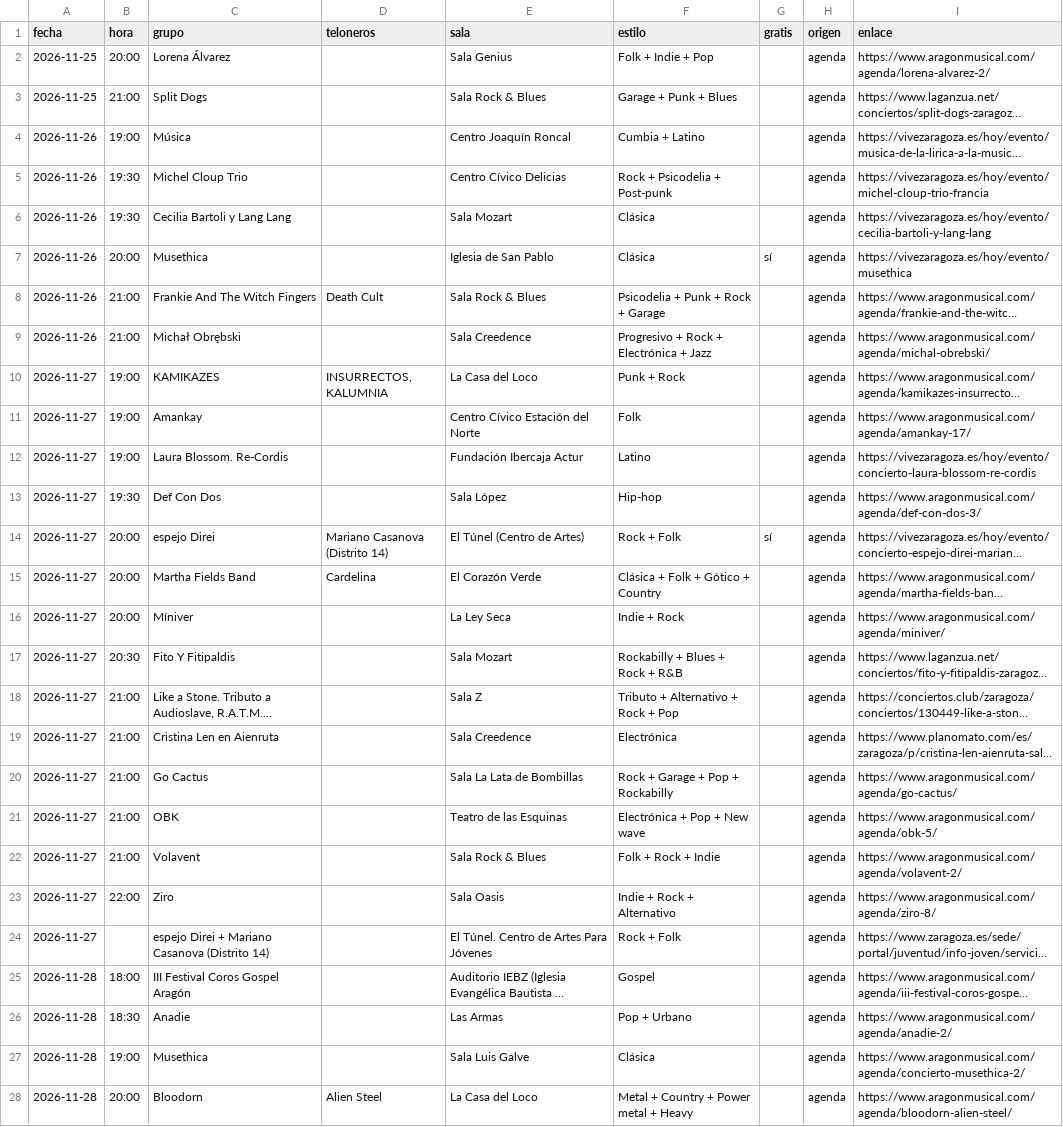
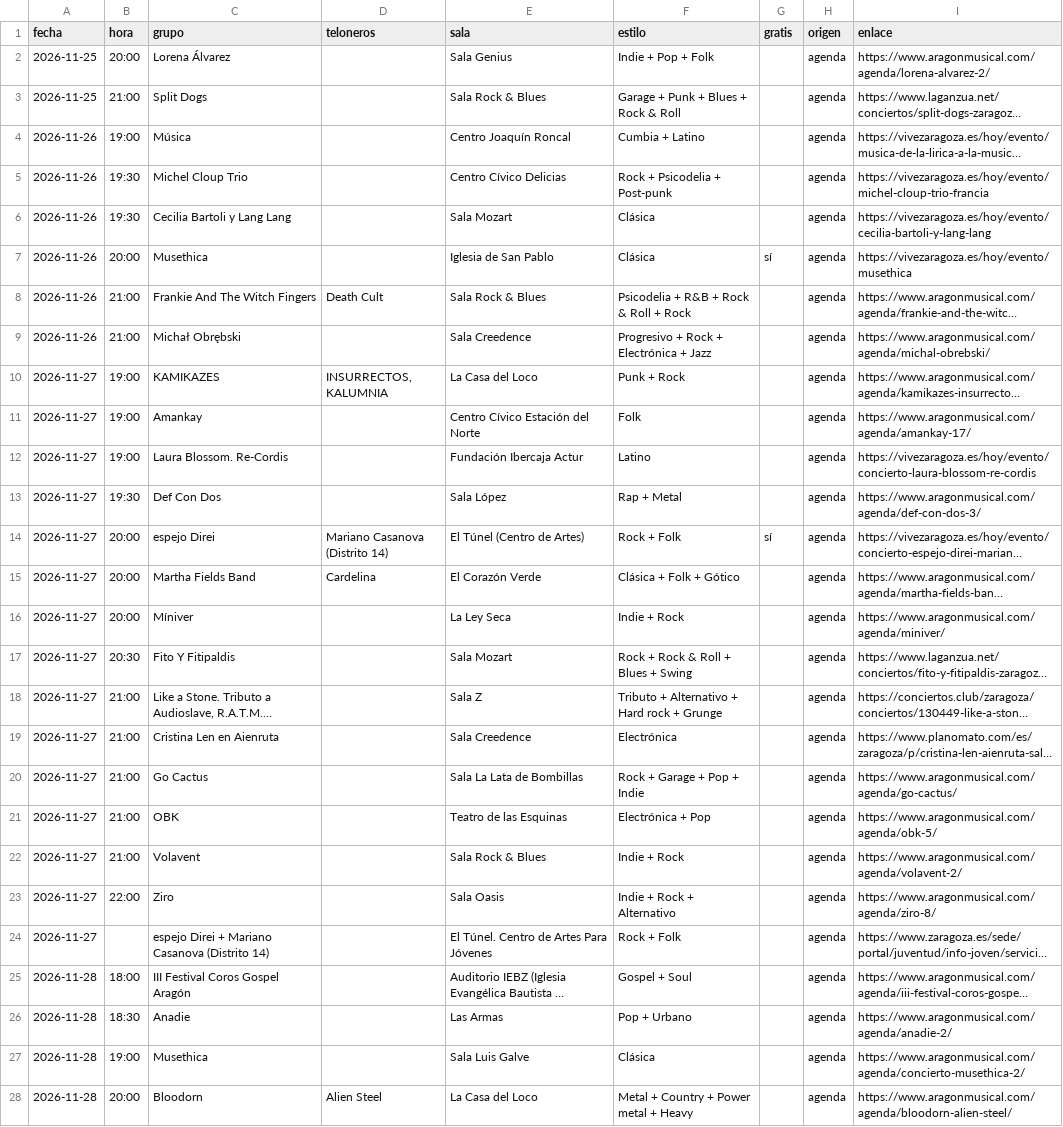
Before and after one commit to aalbae/zgz-datos, a CSV file: conciertos.csv, drawn as a sheet; only a part is shown; long unchanged cells end in …; the diff covers the shown part only; the diff names each change by its address in the sheet, - before the commit and + after, or states it on an @@ line.

```diff
--- a/conciertos.csv
+++ b/conciertos.csv
-F2 (estilo): Folk + Indie + Pop
+F2 (estilo): Indie + Pop + Folk
-F3 (estilo): Garage + Punk + Blues
+F3 (estilo): Garage + Punk + Blues + Rock & Roll
-F8 (estilo): Psicodelia + Punk + Rock + Garage
+F8 (estilo): Psicodelia + R&B + Rock & Roll + Rock
-F13 (estilo): Hip-hop
+F13 (estilo): Rap + Metal
-F15 (estilo): Clásica + Folk + Gótico + Country
+F15 (estilo): Clásica + Folk + Gótico
-F17 (estilo): Rockabilly + Blues + Rock + R&B
+F17 (estilo): Rock + Rock & Roll + Blues + Swing
-F18 (estilo): Tributo + Alternativo + Rock + Pop
+F18 (estilo): Tributo + Alternativo + Hard rock + Grunge
-F20 (estilo): Rock + Garage + Pop + Rockabilly
+F20 (estilo): Rock + Garage + Pop + Indie
-F21 (estilo): Electrónica + Pop + New wave
+F21 (estilo): Electrónica + Pop
-F22 (estilo): Folk + Rock + Indie
+F22 (estilo): Indie + Rock
-F25 (estilo): Gospel
+F25 (estilo): Gospel + Soul
```
Also changed, not shown: 148 edited cells elsewhere in this file, 1 other file.
